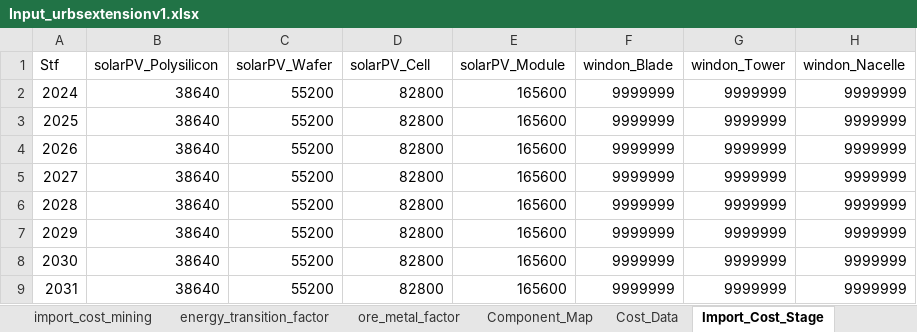
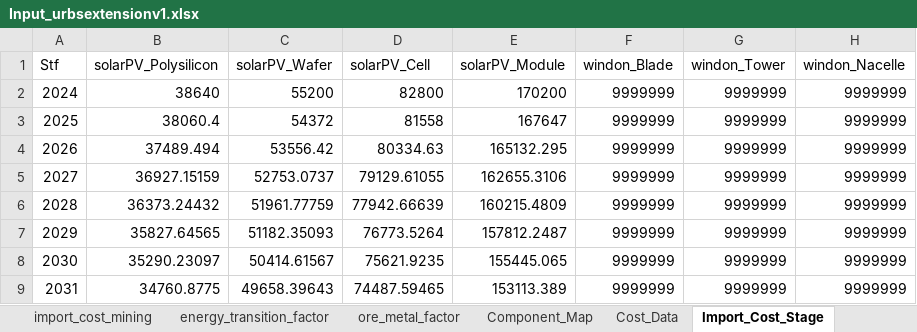
Before and after one commit to oitzingermaximilian/urbs-materials, an Excel workbook: Input_urbsextensionv1.xlsx, sheet Import_Cost_Stage, drawn as a sheet; only a part is shown; values as stored, in another font and other column widths than the file's, no borders; the diff covers the shown part only; the diff names each change by its address in the sheet, - before the commit and + after, or states it on an @@ line.

Commit message:
Refactors and enhances LCOE calculation
Introduces a new LCOE calculation script and integrates single-tech learning and scrap cost reductions.

This commit includes significant changes to the LCOE calculation, focusing on solar PV. It introduces a new script (LCOE.py) for explicit energy cost calculation and integrates it with new modules for single-technology learning and scrap cost reduction. These changes enable more detailed and accurate LCOE modeling, especially for solar PV manufacturing, by incorporating learning curve effects and the impact of recycling on material costs. The NZIA target is also modified, with strict targets now applying only to Solar PV.

```diff
--- a/Input_urbsextensionv1.xlsx (sheet Import_Cost_Stage)
+++ b/Input_urbsextensionv1.xlsx (sheet Import_Cost_Stage)
-E2 (solarPV_Module): 165600
+E2 (solarPV_Module): 170200
-B3 (solarPV_Polysilicon): 38640
+B3 (solarPV_Polysilicon): 38060.4
-C3 (solarPV_Wafer): 55200
+C3 (solarPV_Wafer): 54372
-D3 (solarPV_Cell): 82800
+D3 (solarPV_Cell): 81558
-E3 (solarPV_Module): 165600
+E3 (solarPV_Module): 167647
-B4 (solarPV_Polysilicon): 38640
+B4 (solarPV_Polysilicon): 37489.494
-C4 (solarPV_Wafer): 55200
+C4 (solarPV_Wafer): 53556.42
-D4 (solarPV_Cell): 82800
+D4 (solarPV_Cell): 80334.63
-E4 (solarPV_Module): 165600
+E4 (solarPV_Module): 165132.295
-B5 (solarPV_Polysilicon): 38640
+B5 (solarPV_Polysilicon): 36927.15159
-C5 (solarPV_Wafer): 55200
+C5 (solarPV_Wafer): 52753.0737
-D5 (solarPV_Cell): 82800
+D5 (solarPV_Cell): 79129.61055
-E5 (solarPV_Module): 165600
+E5 (solarPV_Module): 162655.3106
-B6 (solarPV_Polysilicon): 38640
+B6 (solarPV_Polysilicon): 36373.24432
-C6 (solarPV_Wafer): 55200
+C6 (solarPV_Wafer): 51961.77759
-D6 (solarPV_Cell): 82800
+D6 (solarPV_Cell): 77942.66639
-E6 (solarPV_Module): 165600
+E6 (solarPV_Module): 160215.4809
-B7 (solarPV_Polysilicon): 38640
+B7 (solarPV_Polysilicon): 35827.64565
-C7 (solarPV_Wafer): 55200
+C7 (solarPV_Wafer): 51182.35093
-D7 (solarPV_Cell): 82800
+D7 (solarPV_Cell): 76773.5264
-E7 (solarPV_Module): 165600
+E7 (solarPV_Module): 157812.2487
-B8 (solarPV_Polysilicon): 38640
+B8 (solarPV_Polysilicon): 35290.23097
-C8 (solarPV_Wafer): 55200
+C8 (solarPV_Wafer): 50414.61567
-D8 (solarPV_Cell): 82800
+D8 (solarPV_Cell): 75621.9235
-E8 (solarPV_Module): 165600
+E8 (solarPV_Module): 155445.065
-B9 (solarPV_Polysilicon): 38640
+B9 (solarPV_Polysilicon): 34760.8775
-C9 (solarPV_Wafer): 55200
+C9 (solarPV_Wafer): 49658.39643
-D9 (solarPV_Cell): 82800
+D9 (solarPV_Cell): 74487.59465
-E9 (solarPV_Module): 165600
+E9 (solarPV_Module): 153113.389
```
Also changed, not shown: 76 edited cells elsewhere in this sheet, sheet mining_limit, sheet mining_cost, sheet import_cost_mining, sheet Material_Intensity, sheet Cost_Data, 17 other files.
